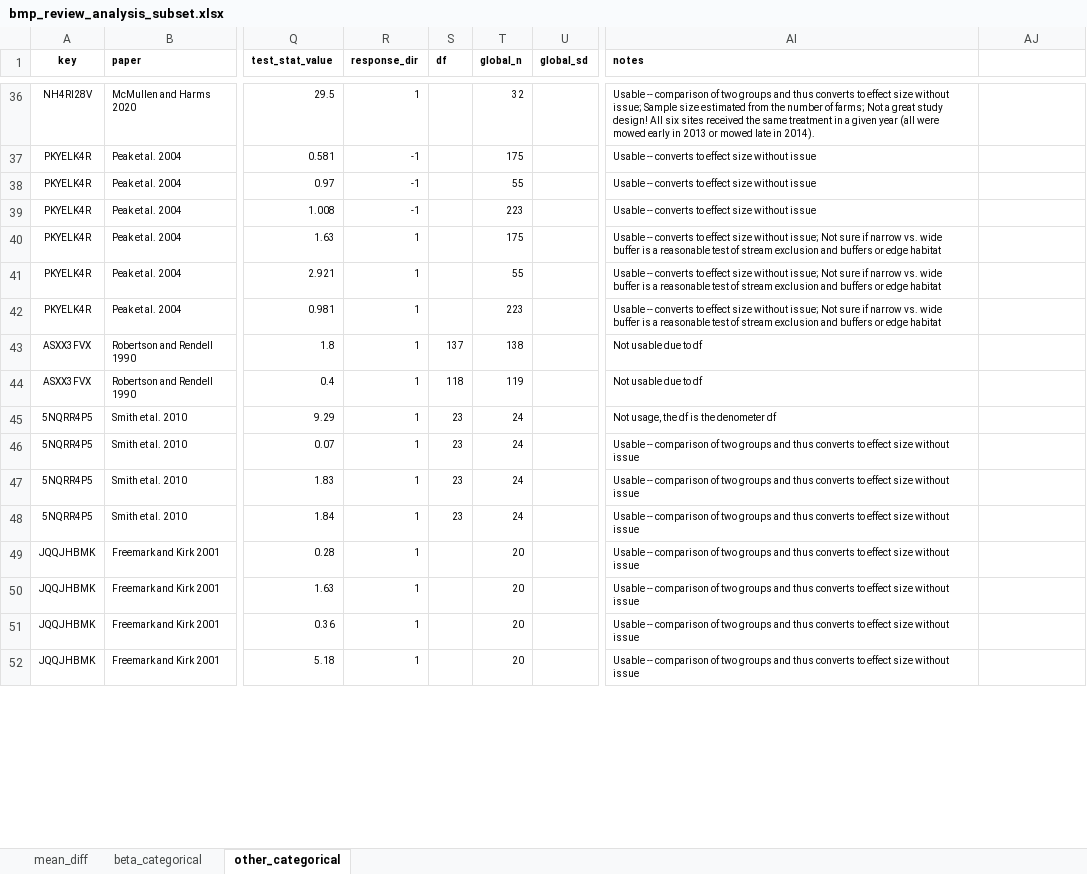
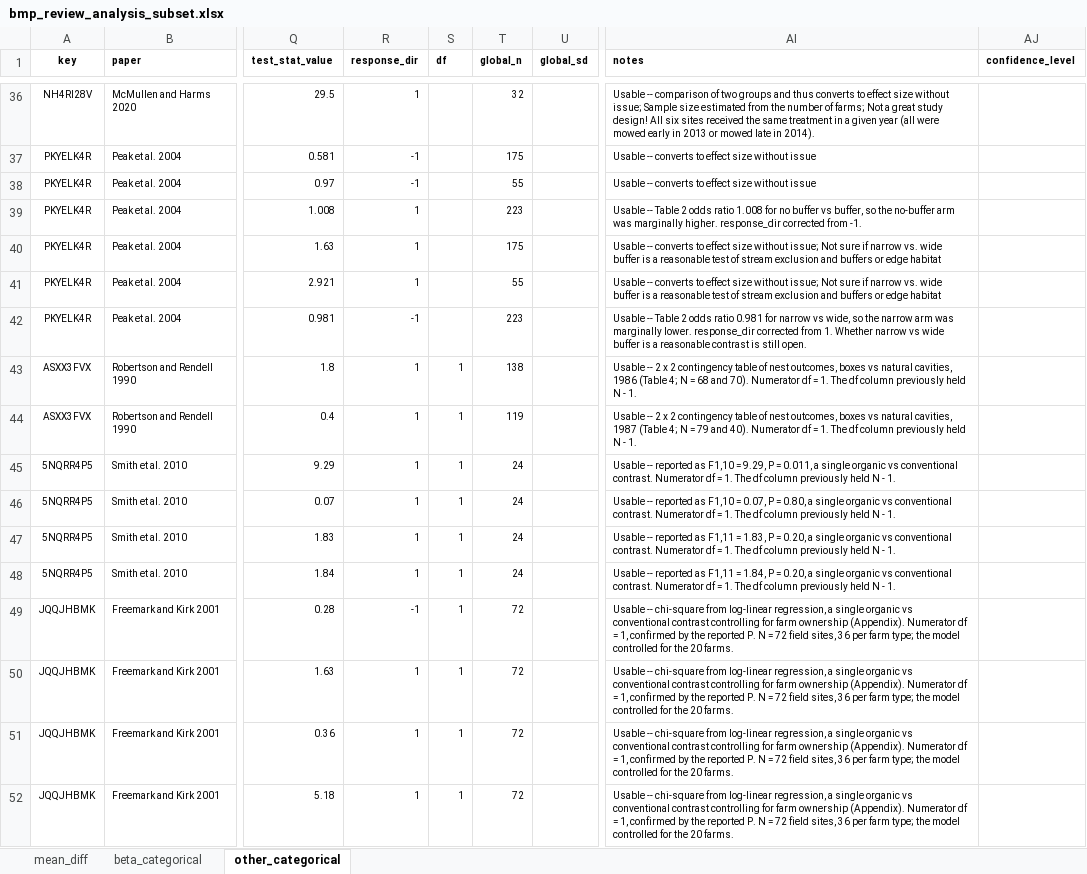
Before and after one commit to evansbrians/bmp_meta-analysis, an Excel workbook: data/raw/bmp_review_analysis_subset.xlsx, sheet other_categorical, drawn as a sheet; only a part is shown, gaps mark what is left out; values as stored, in another font and other column widths than the file's, no borders; charts and pictures not drawn; the diff covers the shown part only; the diff names each change by its address in the sheet, - before the commit and + after, or states it on an @@ line.

Commit message:
adjusted values based on a painful re-read

```diff
--- a/data/raw/bmp_review_analysis_subset.xlsx (sheet other_categorical)
+++ b/data/raw/bmp_review_analysis_subset.xlsx (sheet other_categorical)
-AJ1: (empty)
+AJ1: confidence_level
-R39 (response_dir): -1
+R39 (response_dir): 1
-AI39 (notes): Usable -- converts to effect size without issue
+AI39 (notes): Usable -- Table 2 odds ratio 1.008 for no buffer vs buffer, so the no-buffer arm was marginally higher. response_dir corrected from -1.
-R42 (response_dir): 1
+R42 (response_dir): -1
-AI42 (notes): Usable -- converts to effect size without issue; Not sure if narrow vs. wide buffer is a reasonable test of stream exclusion and buffers or edge habitat
+AI42 (notes): Usable -- Table 2 odds ratio 0.981 for narrow vs wide, so the narrow arm was marginally lower. response_dir corrected from 1. Whether narrow vs wide buffer is a reasonable contrast is still open.
-S43 (df): 137
+S43 (df): 1
-AI43 (notes): Not usable due to df
+AI43 (notes): Usable -- 2 x 2 contingency table of nest outcomes, boxes vs natural cavities, 1986 (Table 4; N = 68 and 70). Numerator df = 1. The df column previously held N - 1.
-S44 (df): 118
+S44 (df): 1
-AI44 (notes): Not usable due to df
+AI44 (notes): Usable -- 2 x 2 contingency table of nest outcomes, boxes vs natural cavities, 1987 (Table 4; N = 79 and 40). Numerator df = 1. The df column previously held N - 1.
-S45:S48 (df): 23
+S45:S48 (df): 1
-AI45 (notes): Not usage, the df is the denometer df
+AI45 (notes): Usable -- reported as F1,10 = 9.29, P = 0.011, a single organic vs conventional contrast. Numerator df = 1. The df column previously held N - 1.
-AI46 (notes): Usable -- comparison of two groups and thus converts to effect size without issue
+AI46 (notes): Usable -- reported as F1,10 = 0.07, P = 0.80, a single organic vs conventional contrast. Numerator df = 1. The df column previously held N - 1.
-AI47 (notes): Usable -- comparison of two groups and thus converts to effect size without issue
+AI47 (notes): Usable -- reported as F1,11 = 1.83, P = 0.20, a single organic vs conventional contrast. Numerator df = 1. The df column previously held N - 1.
-AI48 (notes): Usable -- comparison of two groups and thus converts to effect size without issue
+AI48 (notes): Usable -- reported as F1,11 = 1.84, P = 0.20, a single organic vs conventional contrast. Numerator df = 1. The df column previously held N - 1.
-R49 (response_dir): 1
+R49 (response_dir): -1
-S49:S52 (df): (empty)
+S49:S52 (df): 1
-T49:T52 (global_n): 20
+T49:T52 (global_n): 72
-AI49:AI52 (notes): Usable -- comparison of two groups and thus converts to effect size without issue
+AI49:AI52 (notes): Usable -- chi-square from log-linear regression, a single organic vs conventional contrast controlling for farm ownership (Appendix). Numerator df = 1, confirmed by the reported P. N = 72 field sites, 36 per farm type; the model controlled for the 20 farms.
```
Also changed, not shown: 124 edited cells elsewhere in this sheet, sheet mean_diff, sheet beta_categorical, hidden cells, charts or pictures.
